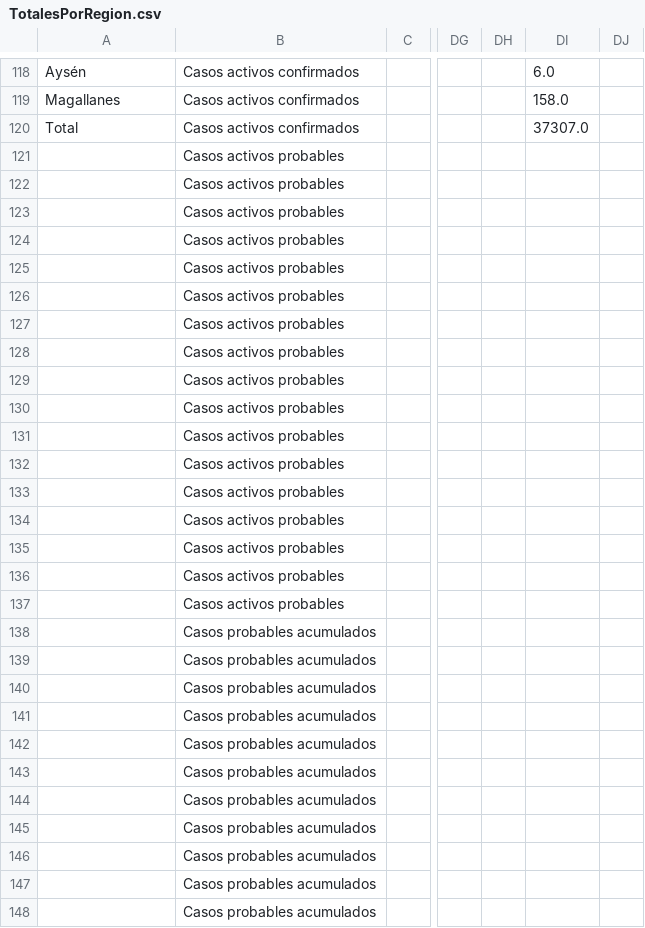
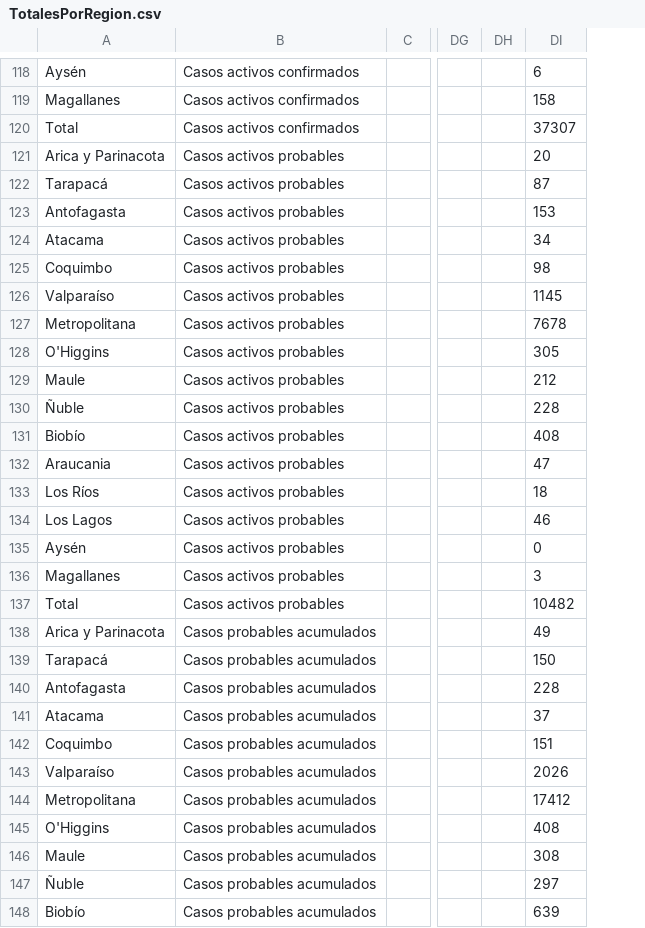
Before and after one commit to pipecampos/Datos-COVID19, a CSV file: output/producto3/TotalesPorRegion.csv, drawn as a sheet; only a part is shown, gaps mark what is left out; removed rows and columns are numbered as before the commit, all else as after; the diff covers the shown part only; the diff names each change by its address in the sheet, - before the commit and + after, or states it on an @@ line.

```diff
--- a/output/producto3/TotalesPorRegion.csv
+++ b/output/producto3/TotalesPorRegion.csv
-column DI, rows 118-120: 6.0 | 158.0 | 37307.0
-column DJ, empty
+column DI, rows 118-148: 6 | 158 | 37307 | 20 | 87 | 153 | 34 | 98 | 1145 | 7678 | 305 | 212 | 228 | 408 | 47 | 18 | 46 | 0 | 3 | 10482 | 49 | 150 | 228 | 37 | 151 | 2026 | 17412 | 408 | 308 | 297 | 639
-A121: (empty)
+A121: Arica y Parinacota
-A122: (empty)
+A122: Tarapacá
-A123: (empty)
+A123: Antofagasta
-A124: (empty)
+A124: Atacama
-A125: (empty)
+A125: Coquimbo
-A126: (empty)
+A126: Valparaíso
-A127: (empty)
+A127: Metropolitana
-A128: (empty)
+A128: O'Higgins
-A129: (empty)
+A129: Maule
-A130: (empty)
+A130: Ñuble
-A131: (empty)
+A131: Biobío
-A132: (empty)
+A132: Araucania
-A133: (empty)
+A133: Los Ríos
-A134: (empty)
+A134: Los Lagos
-A135: (empty)
+A135: Aysén
-A136: (empty)
+A136: Magallanes
-A137: (empty)
+A137: Total
-A138: (empty)
+A138: Arica y Parinacota
-A139: (empty)
+A139: Tarapacá
-A140: (empty)
+A140: Antofagasta
-A141: (empty)
+A141: Atacama
-A142: (empty)
+A142: Coquimbo
-A143: (empty)
+A143: Valparaíso
-A144: (empty)
+A144: Metropolitana
-A145: (empty)
+A145: O'Higgins
-A146: (empty)
+A146: Maule
-A147: (empty)
+A147: Ñuble
-A148: (empty)
+A148: Biobío
```
Also changed, not shown: 6 edited cells elsewhere in this file, output/producto3/TotalesPorRegion_T.csv, 3 other files.
